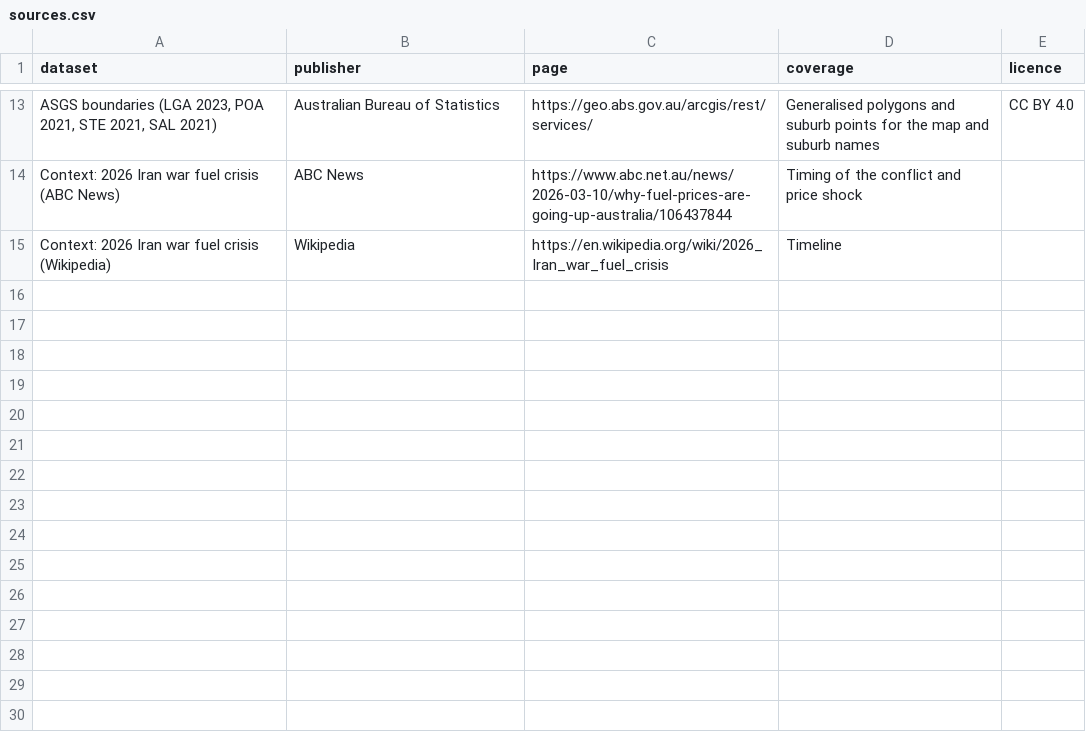
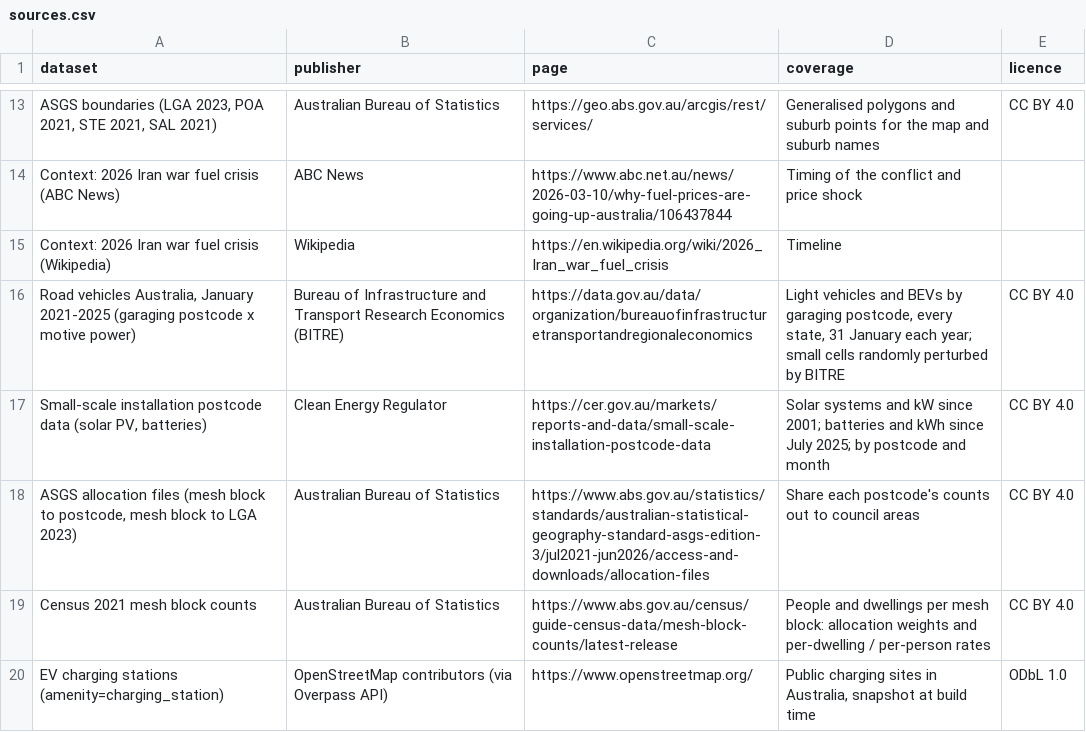
Before and after one commit to mhs795/EV-uptake-by-income, a CSV file: R/sources.csv, drawn as a sheet; only a part is shown, gaps mark what is left out; the diff names each change by its address in the sheet, - before the commit and + after, or states it on an @@ line.

```diff
--- a/R/sources.csv
+++ b/R/sources.csv
+row 16: Road vehicles Australia, January 2021-2025 (garaging postcode x motive power) | Bureau of Infrastructure and Transport Research Economics (BITRE) | https://data.gov.au/data/organization/bureauofinfrastructuretransportandregionaleconomics | Light vehicles and BEVs by garaging postcode, every state, 31 January each year; small cells randomly perturbed by BITRE | CC BY 4.0
+row 17: Small-scale installation postcode data (solar PV, batteries) | Clean Energy Regulator | https://cer.gov.au/markets/reports-and-data/small-scale-installation-postcode-data | Solar systems and kW since 2001; batteries and kWh since July 2025; by postcode and month | CC BY 4.0
+row 18: ASGS allocation files (mesh block to postcode, mesh block to LGA 2023) | Australian Bureau of Statistics | https://www.abs.gov.au/statistics/standards/australian-statistical-geography-standard-asgs-edition-3/jul2021-jun2026/access-and-downloads/allocation-files | Share each postcode's counts out to council areas | CC BY 4.0
+row 19: Census 2021 mesh block counts | Australian Bureau of Statistics | https://www.abs.gov.au/census/guide-census-data/mesh-block-counts/latest-release | People and dwellings per mesh block: allocation weights and per-dwelling / per-person rates | CC BY 4.0
+row 20: EV charging stations (amenity=charging_station) | OpenStreetMap contributors (via Overpass API) | https://www.openstreetmap.org/ | Public charging sites in Australia, snapshot at build time | ODbL 1.0
```
Also changed, not shown: R/notes.csv, processed/adjustments.csv, 24 other files.
